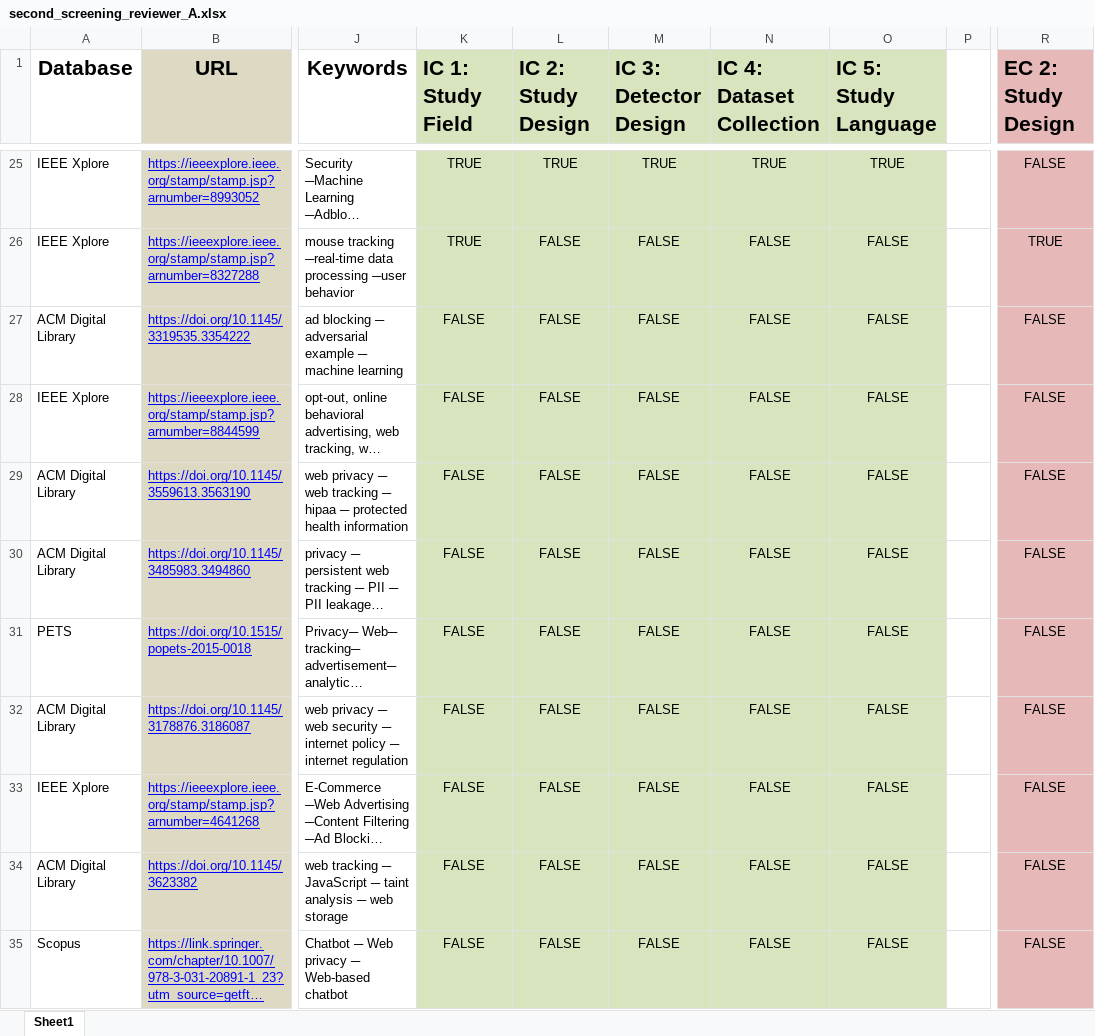
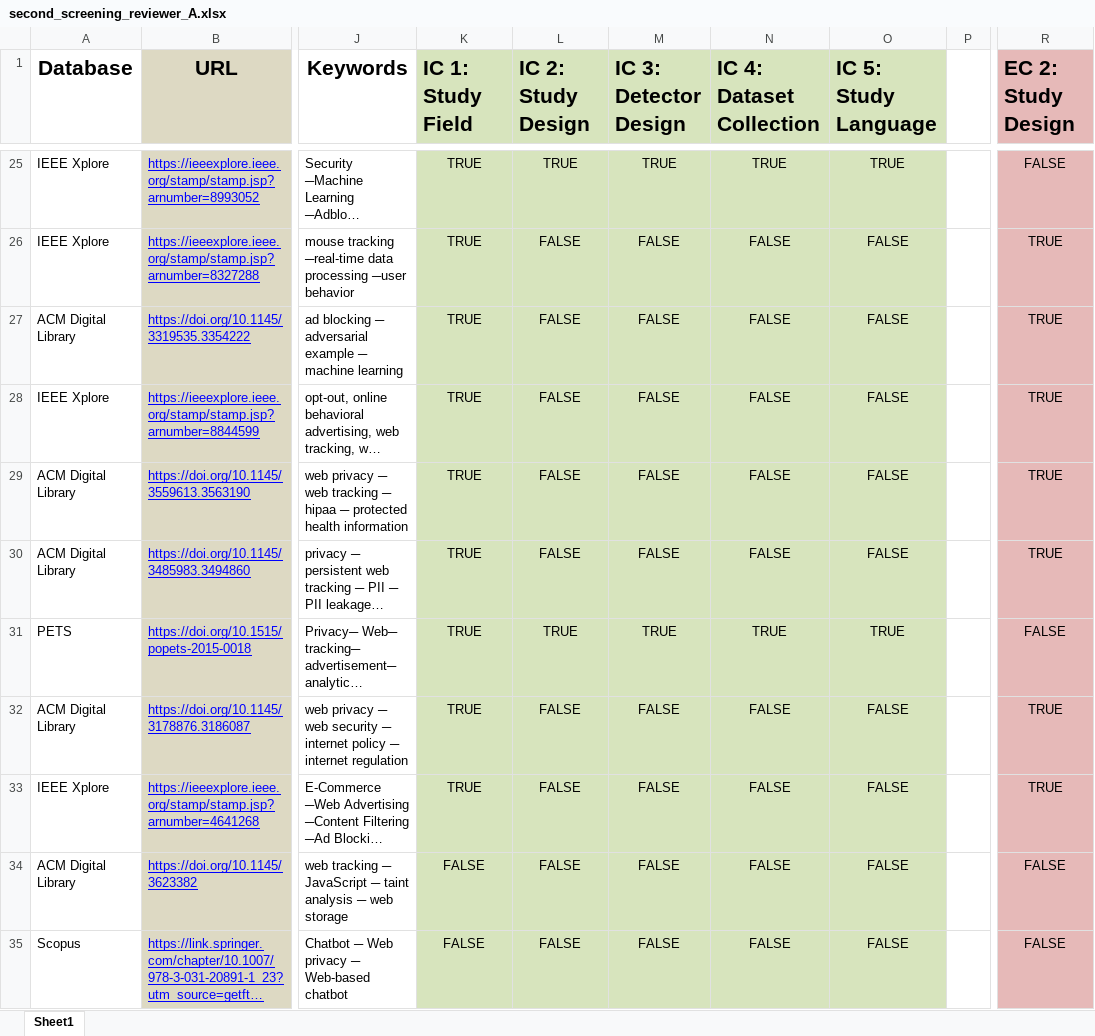
Before and after one commit to wolfrieder/sok_artifact_web_tracker_detection, an Excel workbook: lit_review_results/2-screening_phase/second_screening_reviewer_A.xlsx, sheet Sheet1, drawn as a sheet; only a part is shown, gaps mark what is left out; long unchanged cells end in …; values as stored, in another font and other column widths than the file's, no borders; the diff names each change by its address in the sheet, - before the commit and + after, or states it on an @@ line.

Commit message:
update second screening xlsx

```diff
--- a/lit_review_results/2-screening_phase/second_screening_reviewer_A.xlsx (sheet Sheet1)
+++ b/lit_review_results/2-screening_phase/second_screening_reviewer_A.xlsx (sheet Sheet1)
-K27:K33 (IC 1: Study Field): FALSE
+K27:K33 (IC 1: Study Field): TRUE
-R27:R30 (EC 2: Study Design): FALSE
+R27:R30 (EC 2: Study Design): TRUE
-L31 (IC 2: Study Design): FALSE
+L31 (IC 2: Study Design): TRUE
-M31 (IC 3: Detector Design): FALSE
+M31 (IC 3: Detector Design): TRUE
-N31 (IC 4: Dataset Collection): FALSE
+N31 (IC 4: Dataset Collection): TRUE
-O31 (IC 5: Study Language): FALSE
+O31 (IC 5: Study Language): TRUE
-R32:R33 (EC 2: Study Design): FALSE
+R32:R33 (EC 2: Study Design): TRUE
```
